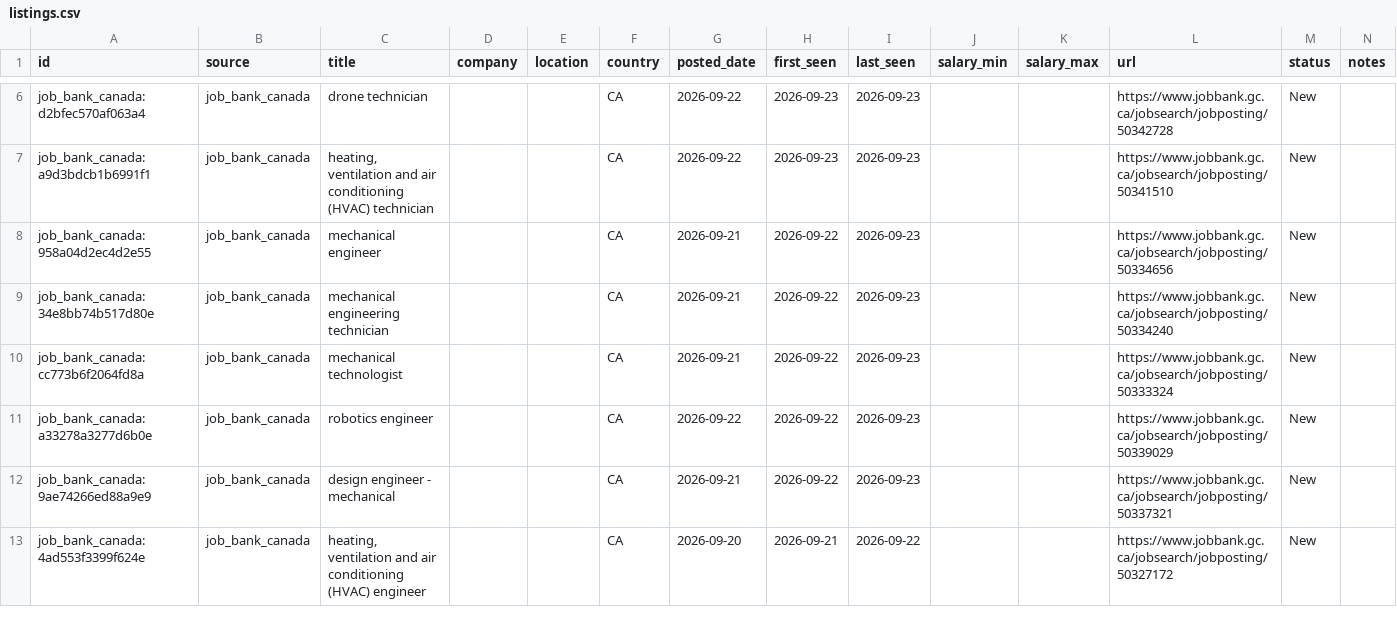
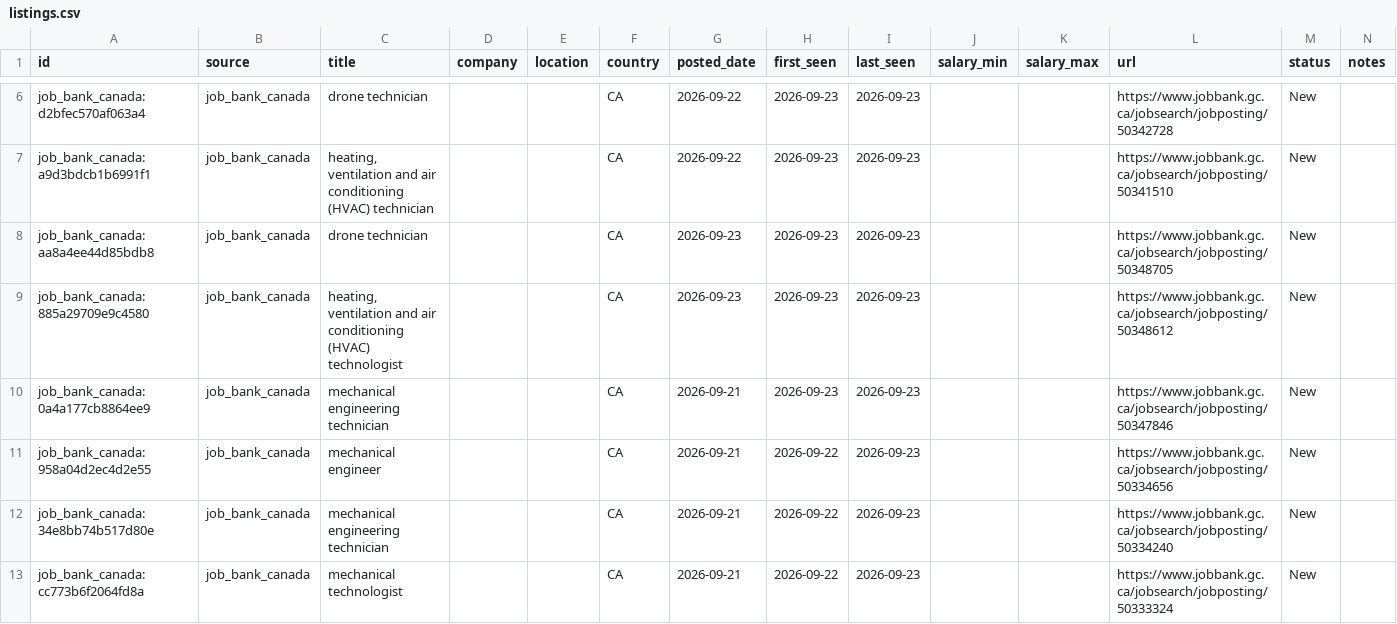
Before and after one commit to kprana976/Claude-resume, a CSV file: docs/listings.csv, drawn as a sheet; only a part is shown, gaps mark what is left out; the shorter side is filled out with more unchanged rows.

```diff
--- a/docs/listings.csv
+++ b/docs/listings.csv
@@ -7,2 +7,5 @@ job_bank_canada:d2bfec570af063a4,job_bank_canada,drone technician,,,CA,2026-09-2
 job_bank_canada:a9d3bdcb1b6991f1,job_bank_canada,"heating, ventilation and air conditioning (HVAC) technician",,,CA,2026-09-22,2026-09-23,2026-09-23,,,https://www.jobbank.gc.ca/jobsearch/jobposting/50341510,New,
+job_bank_canada:aa8a4ee44d85bdb8,job_bank_canada,drone technician,,,CA,2026-09-23,2026-09-23,2026-09-23,,,https://www.jobbank.gc.ca/jobsearch/jobposting/50348705,New,
+job_bank_canada:885a29709e9c4580,job_bank_canada,"heating, ventilation and air conditioning (HVAC) technologist",,,CA,2026-09-23,2026-09-23,2026-09-23,,,https://www.jobbank.gc.ca/jobsearch/jobposting/50348612,New,
+job_bank_canada:0a4a177cb8864ee9,job_bank_canada,mechanical engineering technician,,,CA,2026-09-21,2026-09-23,2026-09-23,,,https://www.jobbank.gc.ca/jobsearch/jobposting/50347846,New,
 job_bank_canada:958a04d2ec4d2e55,job_bank_canada,mechanical engineer,,,CA,2026-09-21,2026-09-22,2026-09-23,,,https://www.jobbank.gc.ca/jobsearch/jobposting/50334656,New,
```
Also changed, not shown: 1 other file.
